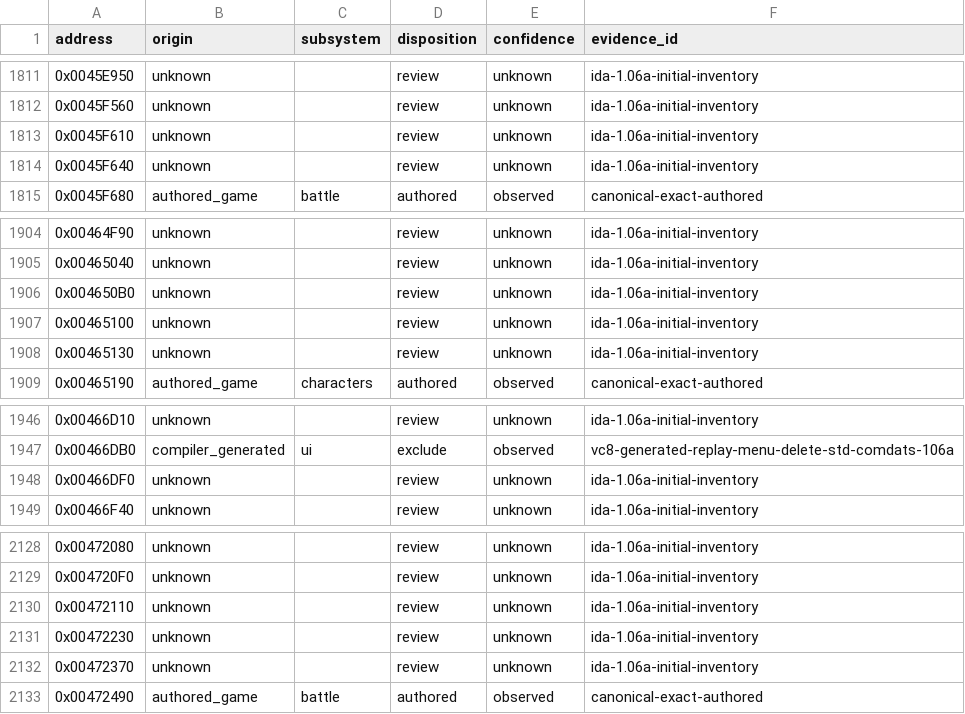
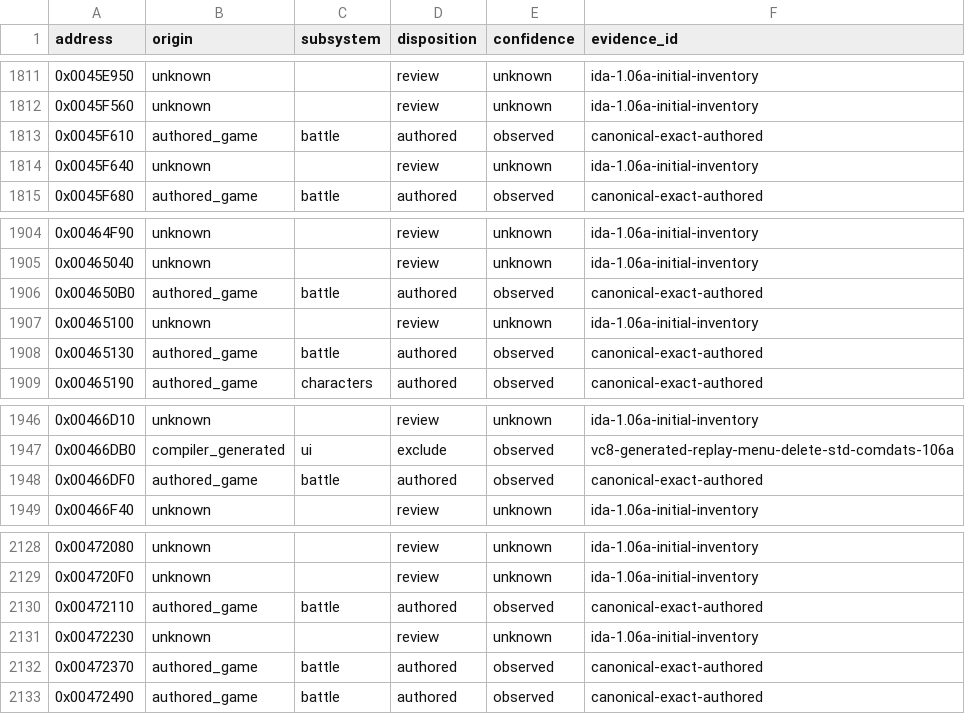
Before and after one commit to N0zoM1z0/th105, a CSV file: config/function-origins.csv, drawn as a sheet; only a part is shown, gaps mark what is left out.

```diff
--- a/config/function-origins.csv
+++ b/config/function-origins.csv
@@ -1812,3 +1812,3 @@ address,origin,subsystem,disposition,confidence,evidence_id
 0x0045F560,unknown,,review,unknown,ida-1.06a-initial-inventory
-0x0045F610,unknown,,review,unknown,ida-1.06a-initial-inventory
+0x0045F610,authored_game,battle,authored,observed,canonical-exact-authored
 0x0045F640,unknown,,review,unknown,ida-1.06a-initial-inventory
@@ -1905,5 +1905,5 @@ address,origin,subsystem,disposition,confidence,evidence_id
 0x00465040,unknown,,review,unknown,ida-1.06a-initial-inventory
-0x004650B0,unknown,,review,unknown,ida-1.06a-initial-inventory
+0x004650B0,authored_game,battle,authored,observed,canonical-exact-authored
 0x00465100,unknown,,review,unknown,ida-1.06a-initial-inventory
-0x00465130,unknown,,review,unknown,ida-1.06a-initial-inventory
+0x00465130,authored_game,battle,authored,observed,canonical-exact-authored
 0x00465190,authored_game,characters,authored,observed,canonical-exact-authored
@@ -1947,3 +1947,3 @@ address,origin,subsystem,disposition,confidence,evidence_id
 0x00466DB0,compiler_generated,ui,exclude,observed,vc8-generated-replay-menu-delete-std-comdats-106a
-0x00466DF0,unknown,,review,unknown,ida-1.06a-initial-inventory
+0x00466DF0,authored_game,battle,authored,observed,canonical-exact-authored
 0x00466F40,unknown,,review,unknown,ida-1.06a-initial-inventory
@@ -2129,5 +2129,5 @@ address,origin,subsystem,disposition,confidence,evidence_id
 0x004720F0,unknown,,review,unknown,ida-1.06a-initial-inventory
-0x00472110,unknown,,review,unknown,ida-1.06a-initial-inventory
+0x00472110,authored_game,battle,authored,observed,canonical-exact-authored
 0x00472230,unknown,,review,unknown,ida-1.06a-initial-inventory
-0x00472370,unknown,,review,unknown,ida-1.06a-initial-inventory
+0x00472370,authored_game,battle,authored,observed,canonical-exact-authored
 0x00472490,authored_game,battle,authored,observed,canonical-exact-authored
```
Also changed, not shown: config/functions.csv, config/implemented.csv, 18 other files.
